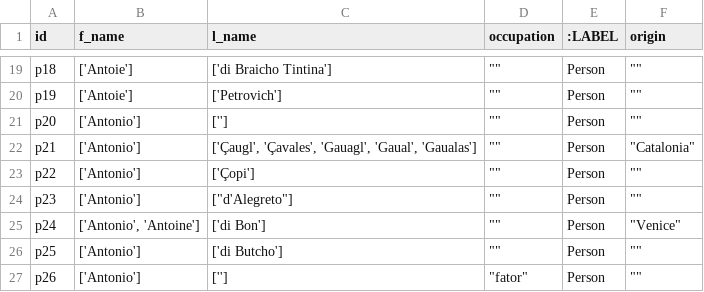
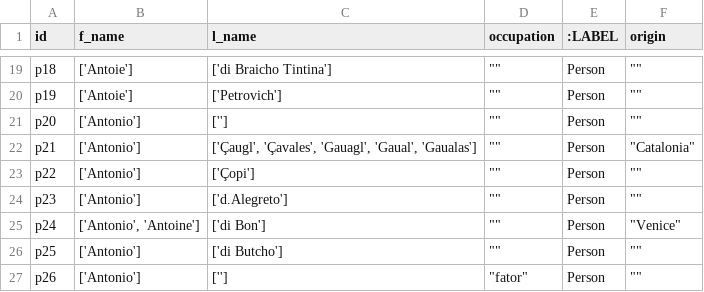
Before and after one commit to VladaAlek/dfg_project_caboga, a CSV file: 20_06_neo4j_person_template.csv, drawn as a sheet; only a part is shown, gaps mark what is left out.

Commit message:
Update 20_06_neo4j_person_template.csv

```diff
--- a/20_06_neo4j_person_template.csv
+++ b/20_06_neo4j_person_template.csv
@@ -23,3 +23,3 @@ p21,['Antonio'],"['Çaugl', 'Çavales', 'Gauagl', 'Gaual', 'Gaualas']","""""",Pe
 p22,['Antonio'],['Çopi'],"""""",Person,"""""",
-p23,['Antonio'],["d'Alegreto"],"""""",Person,"""""",
+p23,['Antonio'],['d.Alegreto'],"""""",Person,"""""",
 p24,"['Antonio', 'Antoine']",['di Bon'],"""""",Person,"""Venice""",
```
